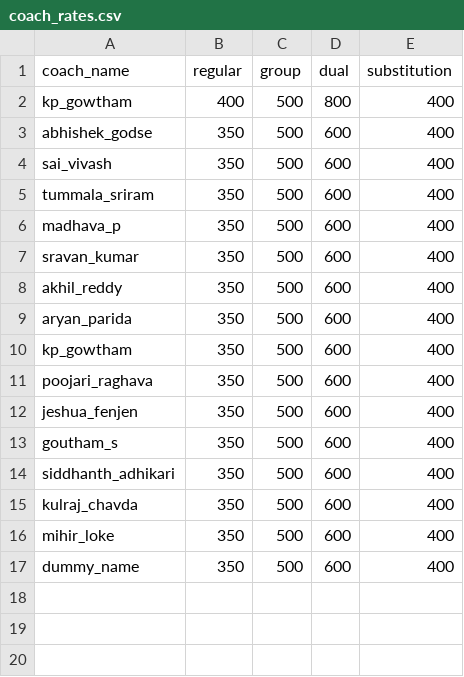
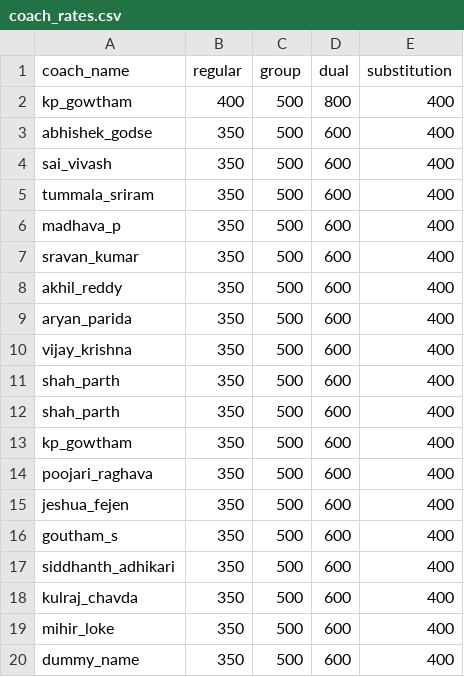
Before and after one commit to madhav-poojari/BRS-attendance-processing, a CSV file: coach_rates.csv, drawn as a sheet.

Commit message:
updated coach rates

```diff
--- a/coach_rates.csv
+++ b/coach_rates.csv
@@ -9,5 +9,8 @@ akhil_reddy,350,500,600,400
 aryan_parida,350,500,600,400
+vijay_krishna,350,500,600,400
+shah_parth,350,500,600,400
+shah_parth,350,500,600,400
 kp_gowtham,350,500,600,400
 poojari_raghava,350,500,600,400
-jeshua_fenjen,350,500,600,400
+jeshua_fejen,350,500,600,400
 goutham_s,350,500,600,400
```
